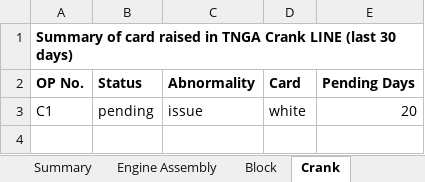
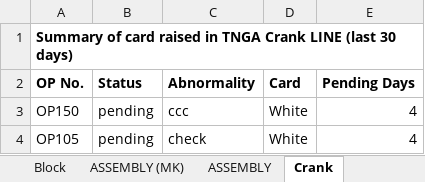
Before and after one commit to PriyaTiei/tbm, an Excel workbook: card_status_tnga.xlsx, sheet Crank, drawn as a sheet; values as stored, in another font and other column widths than the file's, no borders; removed rows and columns are numbered as before the commit, all else as after; the diff names each change by its address in the sheet, - before the commit and + after, or states it on an @@ line.

Commit message:
mail checking completed

```diff
--- a/card_status_tnga.xlsx (sheet Crank)
+++ b/card_status_tnga.xlsx (sheet Crank)
-sheet tab: Engine Assembly
+sheet tab: ASSEMBLY (MK)
+sheet tab: ASSEMBLY
-row 3: C1 | pending | issue | white | 20
+row 3: OP150 | pending | ccc | White | 4
+row 4: OP105 | pending | check | White | 4
```
Also changed, not shown: sheet Pending Cards, sheet Summary, sheet Block, other sheet tabs, 3 other files.
